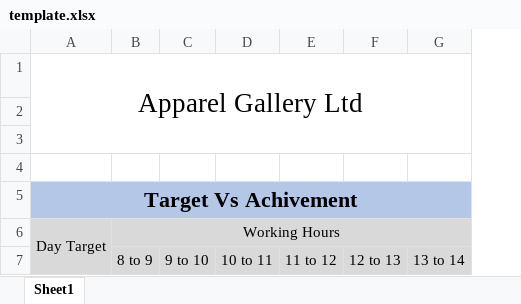
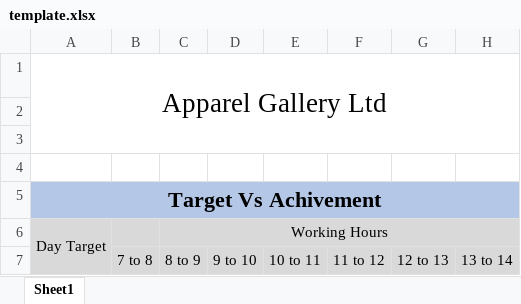
Before and after one commit to Adil7782/RfidPortal, an Excel workbook: public/template.xlsx, sheet Sheet1, drawn as a sheet; only a part is shown; values as stored, in another font and other column widths than the file's, no borders; charts and pictures not drawn; the diff names each change by its address in the sheet, - before the commit and + after, or states it on an @@ line.

Commit message:
"Updated Analytics component to fetch data based on selected date, added data fetching and error handling, modified ExportExcel component to handle data and formatting, and updated action to accept date parameter."

```diff
--- a/public/template.xlsx (sheet Sheet1)
+++ b/public/template.xlsx (sheet Sheet1)
+column B, row 7: 7 to 8
```
Also changed, not shown: charts or pictures, 5 other files.
